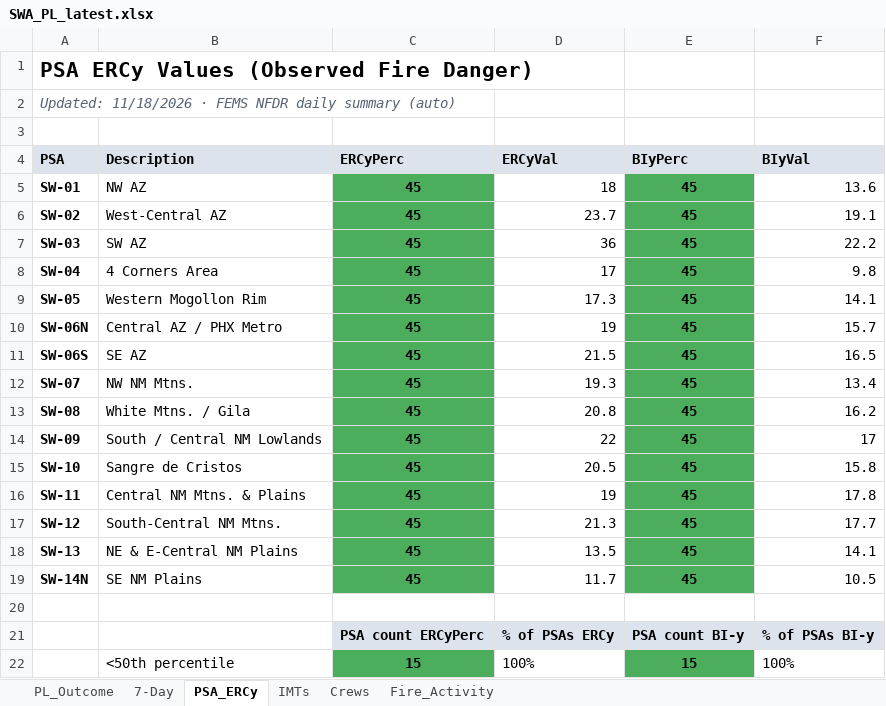
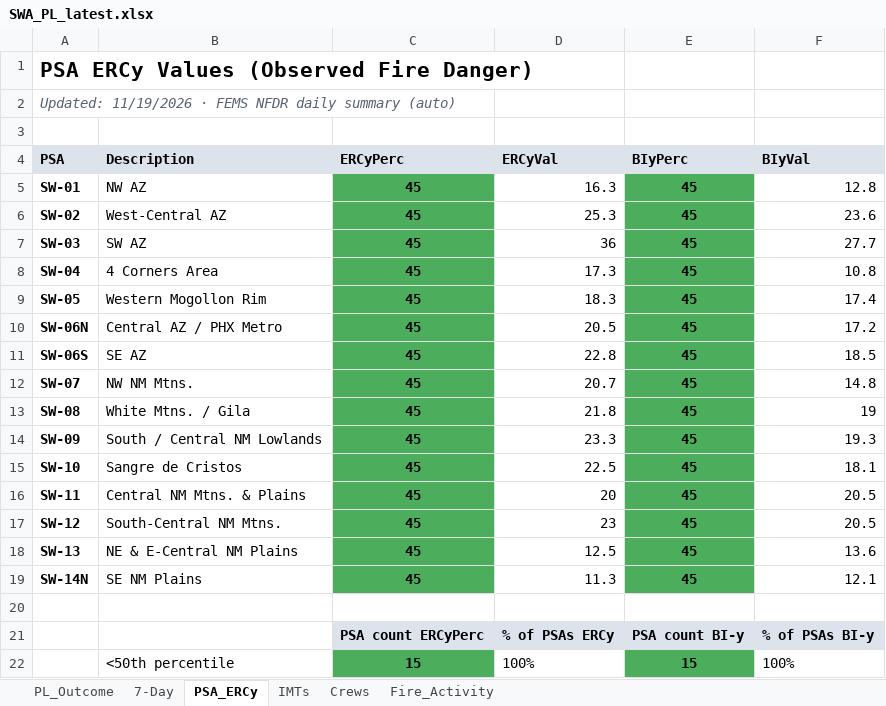
Before and after one commit to SWCCFireWx/sw-pl-tool, an Excel workbook: reports/SWA_PL_latest.xlsx, sheet PSA_ERCy, drawn as a sheet; only a part is shown; values as stored, in another font and other column widths than the file's, no borders; the diff names each change by its address in the sheet, - before the commit and + after, or states it on an @@ line.

Commit message:
Update PL data 2026-11-20 09:03 MST

```diff
--- a/reports/SWA_PL_latest.xlsx (sheet PSA_ERCy)
+++ b/reports/SWA_PL_latest.xlsx (sheet PSA_ERCy)
-A2 (PSA): Updated: 11/18/2026 · FEMS…
+A2 (PSA): Updated: 11/19/2026 · FEMS…
-D5 (ERCyVal): 18
+D5 (ERCyVal): 16.3
-F5 (BIyVal): 13.6
+F5 (BIyVal): 12.8
-D6 (ERCyVal): 23.7
+D6 (ERCyVal): 25.3
-F6 (BIyVal): 19.1
+F6 (BIyVal): 23.6
-F7 (BIyVal): 22.2
+F7 (BIyVal): 27.7
-D8 (ERCyVal): 17
+D8 (ERCyVal): 17.3
-F8 (BIyVal): 9.8
+F8 (BIyVal): 10.8
-D9 (ERCyVal): 17.3
+D9 (ERCyVal): 18.3
-F9 (BIyVal): 14.1
+F9 (BIyVal): 17.4
-D10 (ERCyVal): 19
+D10 (ERCyVal): 20.5
-F10 (BIyVal): 15.7
+F10 (BIyVal): 17.2
-D11 (ERCyVal): 21.5
+D11 (ERCyVal): 22.8
-F11 (BIyVal): 16.5
+F11 (BIyVal): 18.5
-D12 (ERCyVal): 19.3
+D12 (ERCyVal): 20.7
-F12 (BIyVal): 13.4
+F12 (BIyVal): 14.8
-D13 (ERCyVal): 20.8
+D13 (ERCyVal): 21.8
-F13 (BIyVal): 16.2
+F13 (BIyVal): 19
-D14 (ERCyVal): 22
+D14 (ERCyVal): 23.3
-F14 (BIyVal): 17
+F14 (BIyVal): 19.3
-D15 (ERCyVal): 20.5
+D15 (ERCyVal): 22.5
-F15 (BIyVal): 15.8
+F15 (BIyVal): 18.1
-D16 (ERCyVal): 19
+D16 (ERCyVal): 20
-F16 (BIyVal): 17.8
+F16 (BIyVal): 20.5
-D17 (ERCyVal): 21.3
+D17 (ERCyVal): 23
-F17 (BIyVal): 17.7
+F17 (BIyVal): 20.5
-D18 (ERCyVal): 13.5
+D18 (ERCyVal): 12.5
-F18 (BIyVal): 14.1
+F18 (BIyVal): 13.6
-D19 (ERCyVal): 11.7
+D19 (ERCyVal): 11.3
-F19 (BIyVal): 10.5
+F19 (BIyVal): 12.1
```
Also changed, not shown: sheet PL_Outcome, sheet 7-Day, sheet Fire_Activity, sheet IMTs, sheet Crews, 20 other files.
